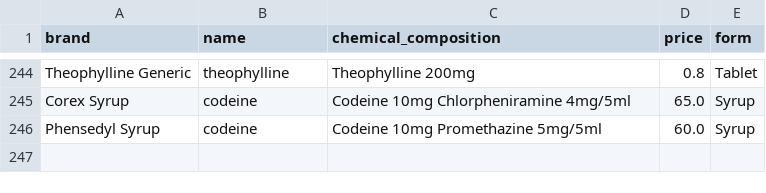
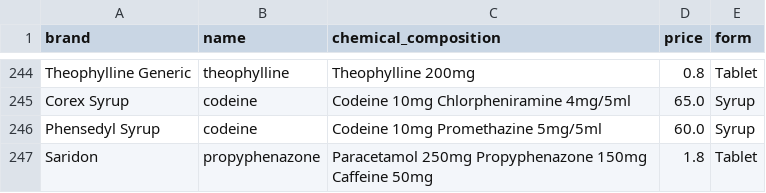
Before and after one commit to st4377/pharmtrack-main--2---1-, a CSV file: backend/dataset/alternative_medicine.csv, drawn as a sheet; only a part is shown, gaps mark what is left out.

```diff
--- a/backend/dataset/alternative_medicine.csv
+++ b/backend/dataset/alternative_medicine.csv
@@ -246 +246,2 @@ Corex Syrup,codeine,Codeine 10mg Chlorpheniramine 4mg/5ml,65.0,Syrup
 Phensedyl Syrup,codeine,Codeine 10mg Promethazine 5mg/5ml,60.0,Syrup
+Saridon,propyphenazone,Paracetamol 250mg Propyphenazone 150mg Caffeine 50mg,1.8,Tablet
```
Also changed, not shown: alternative_medicine.csv, 2 other files.
